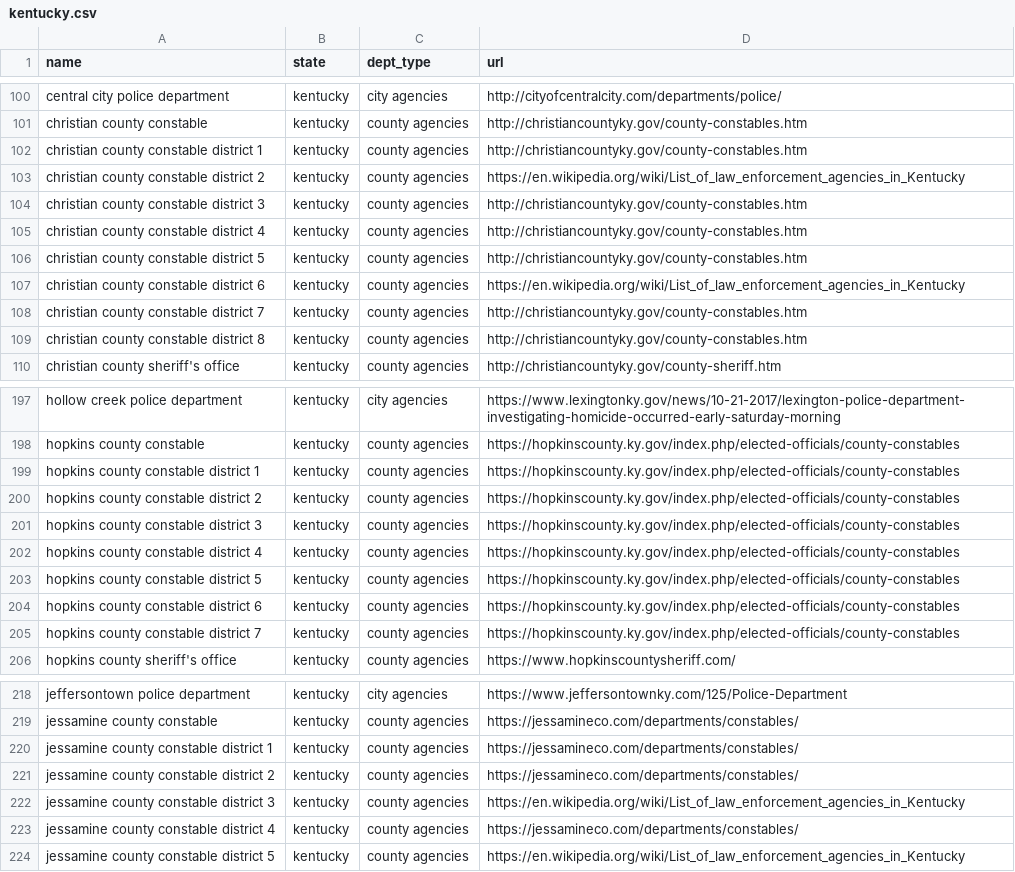
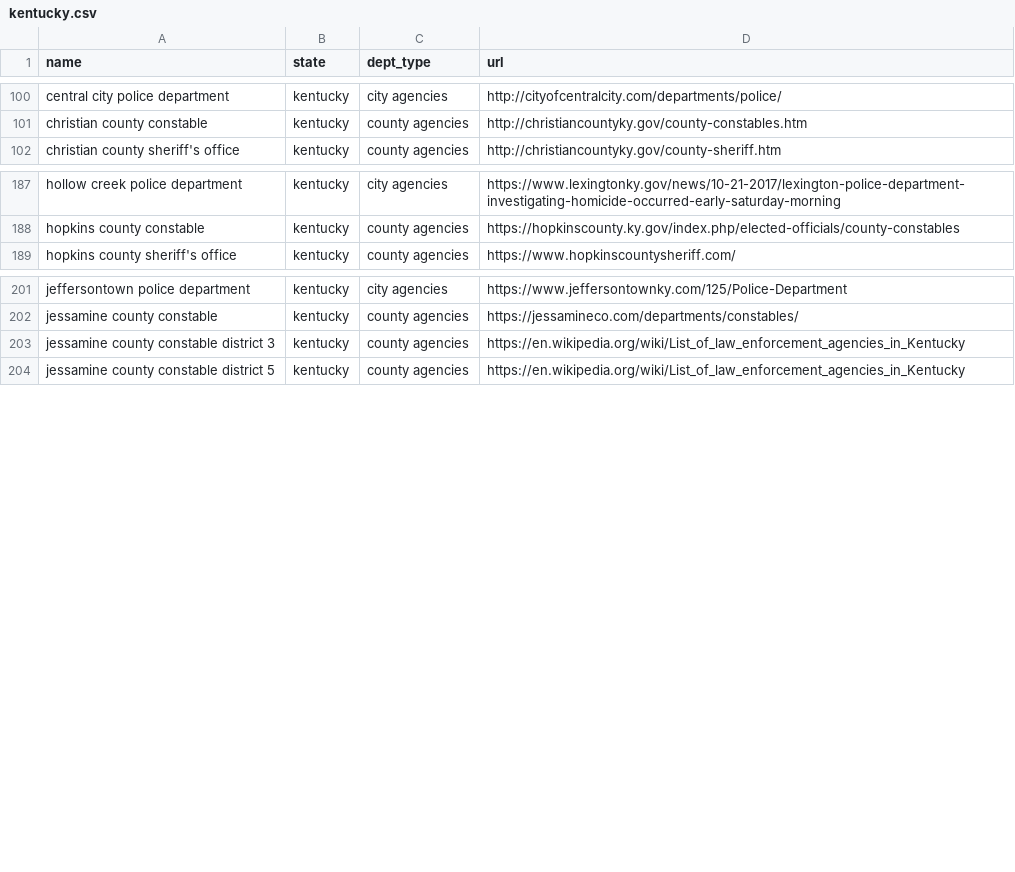
Before and after one commit to impact-police-accountability/impact-police-accountability, a CSV file: data/departments/kentucky.csv, drawn as a sheet; only a part is shown, gaps mark what is left out; the diff covers the shown part only; the diff names each change by its address in the sheet, - before the commit and + after, or states it on an @@ line.

```diff
--- a/data/departments/kentucky.csv
+++ b/data/departments/kentucky.csv
-row 102: christian county constable district 1 | kentucky | county agencies | http://christiancountyky.gov/county-constables.htm
-row 103: christian county constable district 2 | kentucky | county agencies | https://en.wikipedia.org/wiki/List_of_law_enforcement_agencies_in_Kentucky
-row 104: christian county constable district 3 | kentucky | county agencies | http://christiancountyky.gov/county-constables.htm
-row 105: christian county constable district 4 | kentucky | county agencies | http://christiancountyky.gov/county-constables.htm
-row 106: christian county constable district 5 | kentucky | county agencies | http://christiancountyky.gov/county-constables.htm
-row 107: christian county constable district 6 | kentucky | county agencies | https://en.wikipedia.org/wiki/List_of_law_enforcement_agencies_in_Kentucky
-row 108: christian county constable district 7 | kentucky | county agencies | http://christiancountyky.gov/county-constables.htm
-row 109: christian county constable district 8 | kentucky | county agencies | http://christiancountyky.gov/county-constables.htm
-row 199: hopkins county constable district 1 | kentucky | county agencies | https://hopkinscounty.ky.gov/index.php/elected-officials/county-constables
-row 200: hopkins county constable district 2 | kentucky | county agencies | https://hopkinscounty.ky.gov/index.php/elected-officials/county-constables
-row 201: hopkins county constable district 3 | kentucky | county agencies | https://hopkinscounty.ky.gov/index.php/elected-officials/county-constables
-row 202: hopkins county constable district 4 | kentucky | county agencies | https://hopkinscounty.ky.gov/index.php/elected-officials/county-constables
-row 203: hopkins county constable district 5 | kentucky | county agencies | https://hopkinscounty.ky.gov/index.php/elected-officials/county-constables
-row 204: hopkins county constable district 6 | kentucky | county agencies | https://hopkinscounty.ky.gov/index.php/elected-officials/county-constables
-row 205: hopkins county constable district 7 | kentucky | county agencies | https://hopkinscounty.ky.gov/index.php/elected-officials/county-constables
-row 220: jessamine county constable district 1 | kentucky | county agencies | https://jessamineco.com/departments/constables/
-row 221: jessamine county constable district 2 | kentucky | county agencies | https://jessamineco.com/departments/constables/
-row 223: jessamine county constable district 4 | kentucky | county agencies | https://jessamineco.com/departments/constables/
```
Also changed, not shown: 3 removed rows elsewhere in this file, data/departments/florida.csv, data/departments/indiana.csv, 10 other files.
